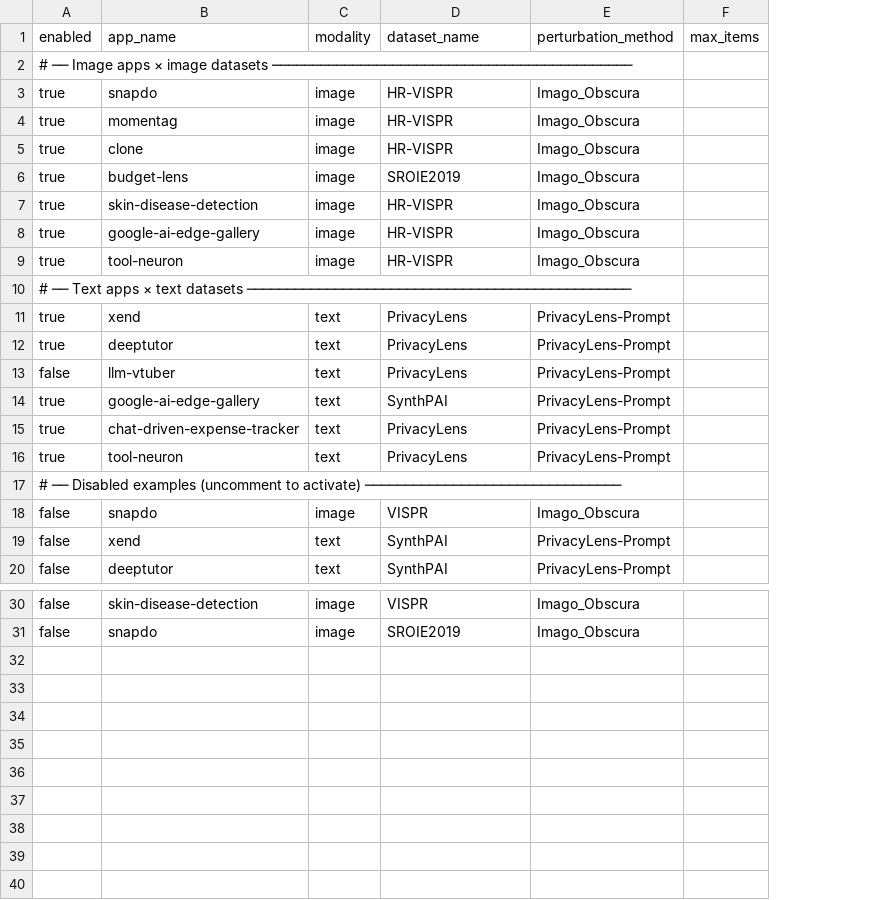
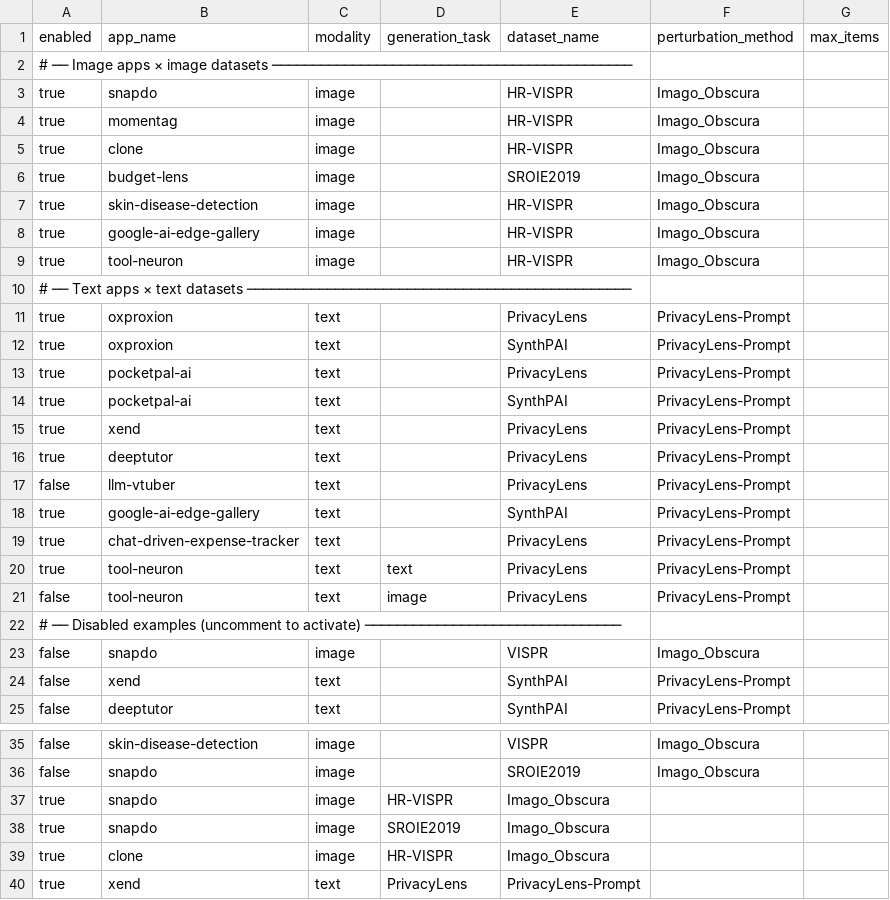
Before and after one commit to cherry-0/lantern, a CSV file: verify/batch_config.csv, drawn as a sheet; only a part is shown, gaps mark what is left out; the diff names each change by its address in the sheet, - before the commit and + after, or states it on an @@ line.

Commit message:
added prompt version related fixes

```diff
--- a/verify/batch_config.csv
+++ b/verify/batch_config.csv
+column D (generation_task), row 20: text
+row 11: true | oxproxion | text |  | PrivacyLens | PrivacyLens-Prompt
+row 12: true | oxproxion | text |  | SynthPAI | PrivacyLens-Prompt
+row 13: true | pocketpal-ai | text |  | PrivacyLens | PrivacyLens-Prompt
+row 14: true | pocketpal-ai | text |  | SynthPAI | PrivacyLens-Prompt
+row 21: false | tool-neuron | text | image | PrivacyLens | PrivacyLens-Prompt
+row 37: true | snapdo | image | HR-VISPR | Imago_Obscura
+row 38: true | snapdo | image | SROIE2019 | Imago_Obscura
+row 39: true | clone | image | HR-VISPR | Imago_Obscura
+row 40: true | xend | text | PrivacyLens | PrivacyLens-Prompt
```
Also changed, not shown: 7 other files.
